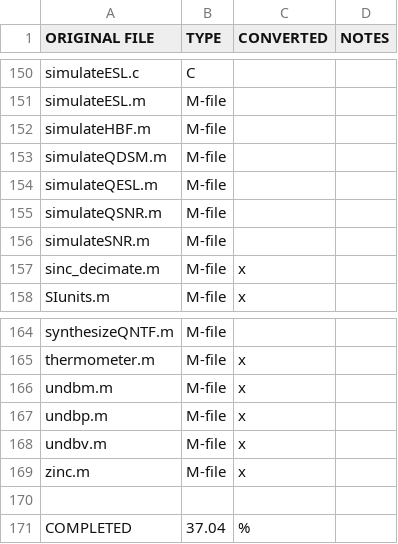
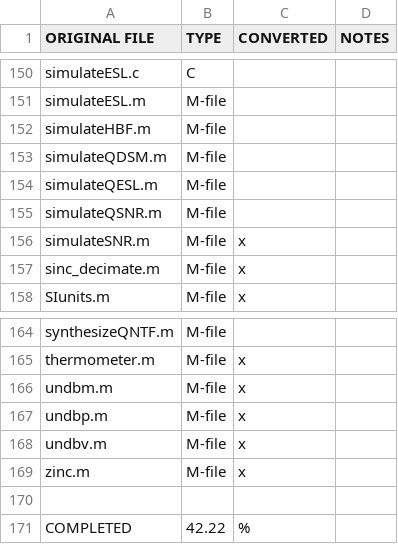
Before and after one commit to ggventurini/python-deltasigma, a CSV file: files.csv, drawn as a sheet; only a part is shown, gaps mark what is left out; the diff covers the shown part only.

```diff
--- a/files.csv
+++ b/files.csv
@@ -155,3 +155,3 @@ simulateQESL.m,M-file,,
 simulateQSNR.m,M-file,,
-simulateSNR.m,M-file,,
+simulateSNR.m,M-file,x,
 sinc_decimate.m,M-file,x,
@@ -170,2 +170,2 @@ zinc.m,M-file,x,
 ,,,
-COMPLETED,37.04,%,
+COMPLETED,42.22,%,
```
Also changed, not shown: 6 edited cells elsewhere in this file, 1 other file.
